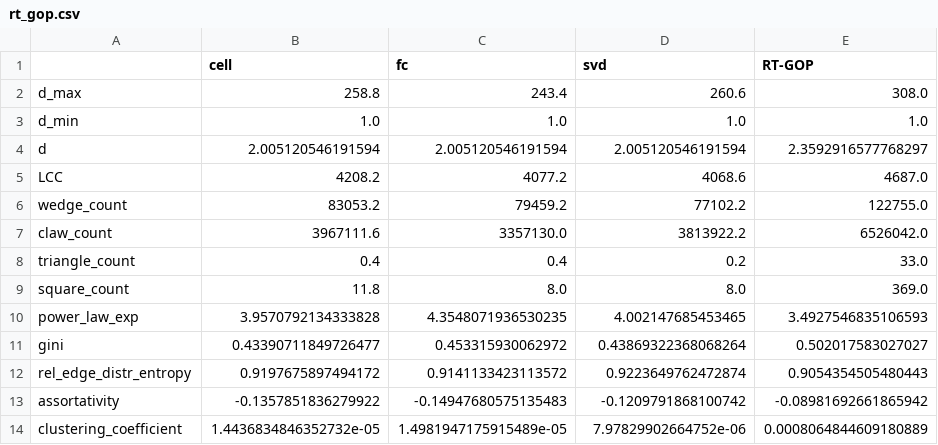
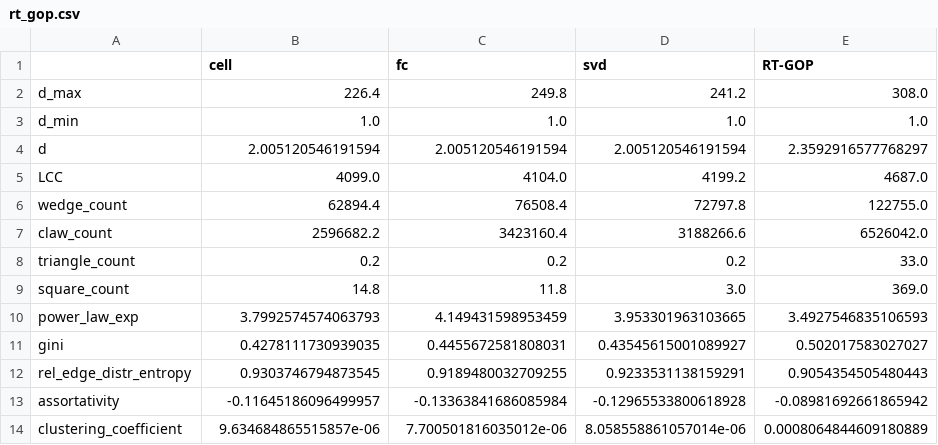
Before and after one commit to sverdoot/netgan-without-gan, a CSV file: logs/rt_gop.csv, drawn as a sheet; only a part is shown; the diff covers the shown part only.

```diff
--- a/logs/rt_gop.csv
+++ b/logs/rt_gop.csv
@@ -1,14 +1,14 @@
 ,cell,fc,svd,RT-GOP
-d_max,258.8,243.4,260.6,308.0
+d_max,226.4,249.8,241.2,308.0
 d_min,1.0,1.0,1.0,1.0
 d,2.005120546191594,2.005120546191594,2.005120546191594,2.3592916577768297
-LCC,4208.2,4077.2,4068.6,4687.0
-wedge_count,83053.2,79459.2,77102.2,122755.0
-claw_count,3967111.6,3357130.0,3813922.2,6526042.0
-triangle_count,0.4,0.4,0.2,33.0
-square_count,11.8,8.0,8.0,369.0
-power_law_exp,3.9570792134333828,4.3548071936530235,4.002147685453465,3.4927546835106593
-gini,0.43390711849726477,0.453315930062972,0.43869322368068264,0.502017583027027
-rel_edge_distr_entropy,0.9197675897494172,0.9141133423113572,0.9223649762472874,0.9054354505480443
-assortativity,-0.1357851836279922,-0.14947680575135483,-0.1209791868100742,-0.08981692661865942
-clustering_coefficient,1.4436834846352732e-05,1.4981947175915489e-05,7.97829902664752e-06,0.0008064844609180889
+LCC,4099.0,4104.0,4199.2,4687.0
+wedge_count,62894.4,76508.4,72797.8,122755.0
+claw_count,2596682.2,3423160.4,3188266.6,6526042.0
+triangle_count,0.2,0.2,0.2,33.0
+square_count,14.8,11.8,3.0,369.0
+power_law_exp,3.7992574574063793,4.149431598953459,3.953301963103665,3.4927546835106593
+gini,0.4278111730939035,0.4455672581808031,0.43545615001089927,0.502017583027027
+rel_edge_distr_entropy,0.9303746794873545,0.9189480032709255,0.9233531138159291,0.9054354505480443
+assortativity,-0.11645186096499957,-0.13363841686085984,-0.12965533800618928,-0.08981692661865942
+clustering_coefficient,9.634684865515857e-06,7.700501816035012e-06,8.058558861057014e-06,0.0008064844609180889
```
Also changed, not shown: 12 edited cells elsewhere in this file, logs/citeseer.csv, logs/cora_ml.csv, 2 other files.
